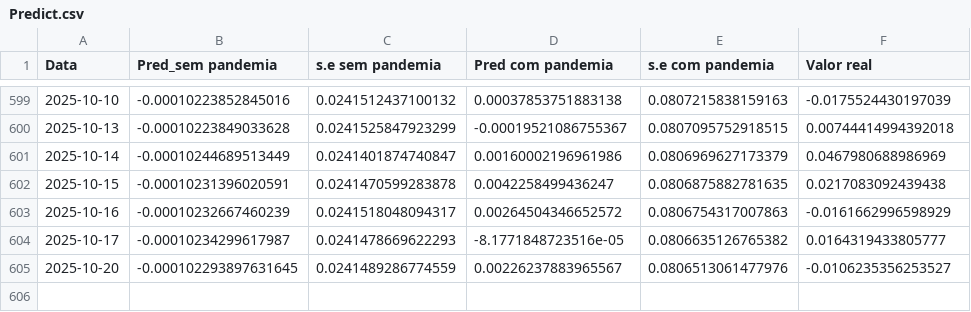
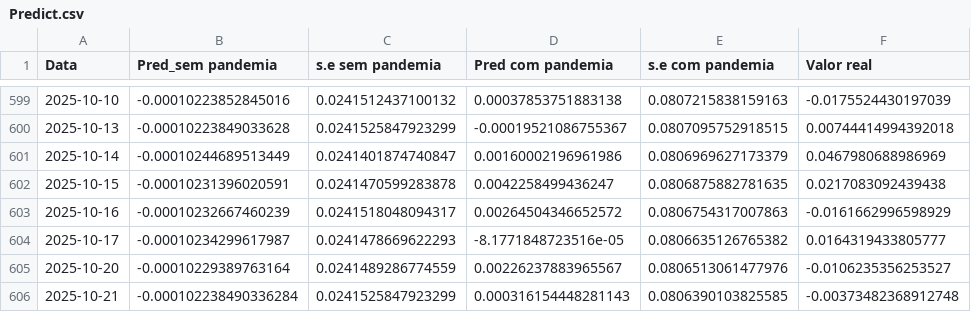
Before and after one commit to JuanPabloMonDi/Serie-temporal-LATAM-Airlines, a CSV file: Predict.csv, drawn as a sheet; only a part is shown, gaps mark what is left out.

Commit message:
Prediction of the day

```diff
--- a/Predict.csv
+++ b/Predict.csv
@@ -604,2 +604,3 @@
 2025-10-17,"-0.00010234299617987","0.0241478669622293","-8.1771848723516e-05","0.0806635126765382","0.0164319433805777"
-2025-10-20,"-0.000102293897631645","0.0241489286774559","0.00226237883965567","0.0806513061477976","-0.0106235356253527"
+2025-10-20,"-0.00010229389763164","0.0241489286774559","0.00226237883965567","0.0806513061477976","-0.0106235356253527"
+2025-10-21,"-0.000102238490336284","0.0241525847923299","0.000316154448281143","0.0806390103825585","-0.00373482368912748"
```
